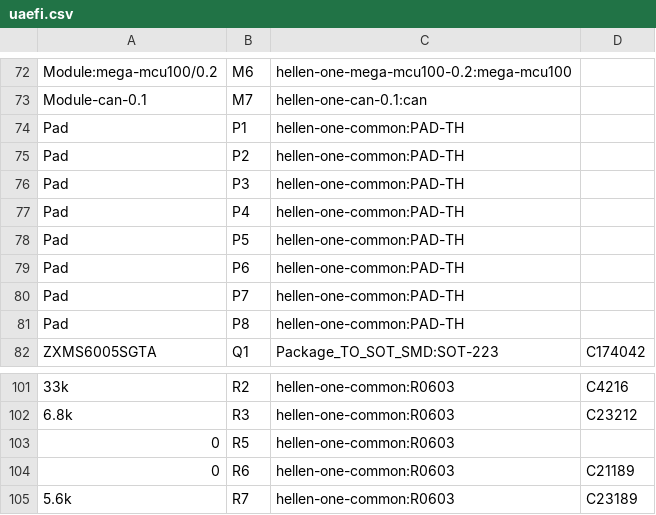
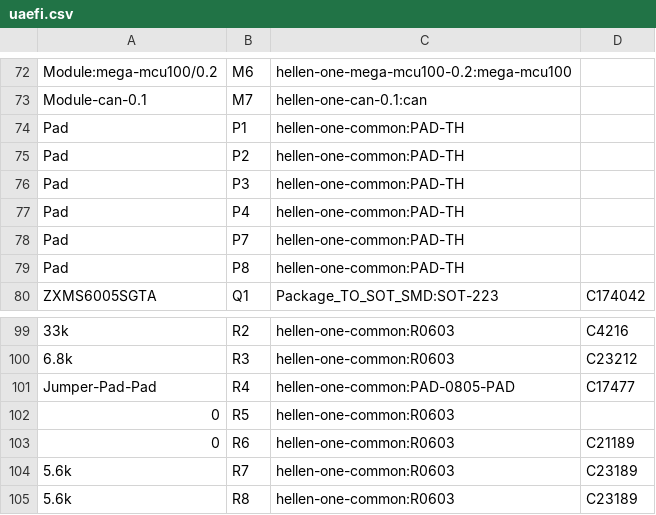
Before and after one commit to rusefi/uaefi, a CSV file: gerber/uaefi.csv, drawn as a sheet; only a part is shown, gaps mark what is left out; the shorter side is filled out with more unchanged rows; removed rows and columns are numbered as before the commit, all else as after; the diff names each change by its address in the sheet, - before the commit and + after, or states it on an @@ line.

```diff
--- a/gerber/uaefi.csv
+++ b/gerber/uaefi.csv
-row 78: Pad | P5 | hellen-one-common:PAD-TH
-row 79: Pad | P6 | hellen-one-common:PAD-TH
+row 101: Jumper-Pad-Pad | R4 | hellen-one-common:PAD-0805-PAD | C17477
```
Also changed, not shown: gerber/uaefi-all-pos.csv, 16 other files.
